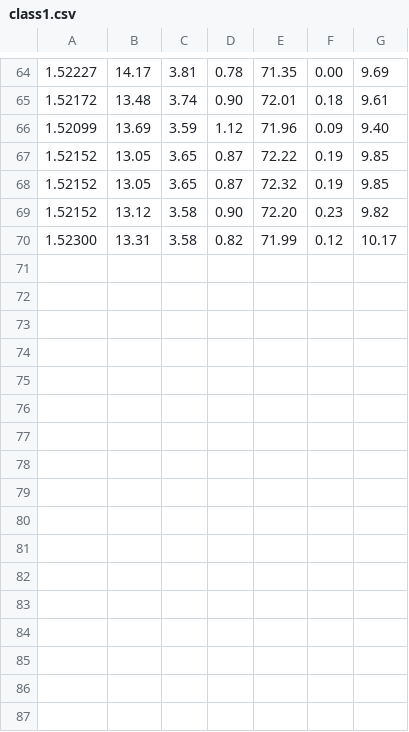
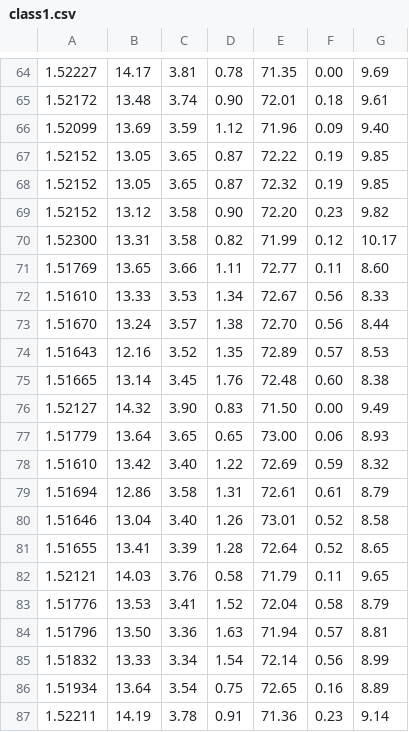
Before and after one commit to omaramin1992/comp5107, a CSV file: Project/data/class1.csv, drawn as a sheet; only a part is shown, gaps mark what is left out; the diff names each change by its address in the sheet, - before the commit and + after, or states it on an @@ line.

```diff
--- a/Project/data/class1.csv
+++ b/Project/data/class1.csv
+row 71: 1.51769 | 13.65 | 3.66 | 1.11 | 72.77 | 0.11 | 8.60
+row 72: 1.51610 | 13.33 | 3.53 | 1.34 | 72.67 | 0.56 | 8.33
+row 73: 1.51670 | 13.24 | 3.57 | 1.38 | 72.70 | 0.56 | 8.44
+row 74: 1.51643 | 12.16 | 3.52 | 1.35 | 72.89 | 0.57 | 8.53
+row 75: 1.51665 | 13.14 | 3.45 | 1.76 | 72.48 | 0.60 | 8.38
+row 76: 1.52127 | 14.32 | 3.90 | 0.83 | 71.50 | 0.00 | 9.49
+row 77: 1.51779 | 13.64 | 3.65 | 0.65 | 73.00 | 0.06 | 8.93
+row 78: 1.51610 | 13.42 | 3.40 | 1.22 | 72.69 | 0.59 | 8.32
+row 79: 1.51694 | 12.86 | 3.58 | 1.31 | 72.61 | 0.61 | 8.79
+row 80: 1.51646 | 13.04 | 3.40 | 1.26 | 73.01 | 0.52 | 8.58
+row 81: 1.51655 | 13.41 | 3.39 | 1.28 | 72.64 | 0.52 | 8.65
+row 82: 1.52121 | 14.03 | 3.76 | 0.58 | 71.79 | 0.11 | 9.65
+row 83: 1.51776 | 13.53 | 3.41 | 1.52 | 72.04 | 0.58 | 8.79
+row 84: 1.51796 | 13.50 | 3.36 | 1.63 | 71.94 | 0.57 | 8.81
+row 85: 1.51832 | 13.33 | 3.34 | 1.54 | 72.14 | 0.56 | 8.99
+row 86: 1.51934 | 13.64 | 3.54 | 0.75 | 72.65 | 0.16 | 8.89
+row 87: 1.52211 | 14.19 | 3.78 | 0.91 | 71.36 | 0.23 | 9.14
```
Also changed, not shown: 11 other files.
